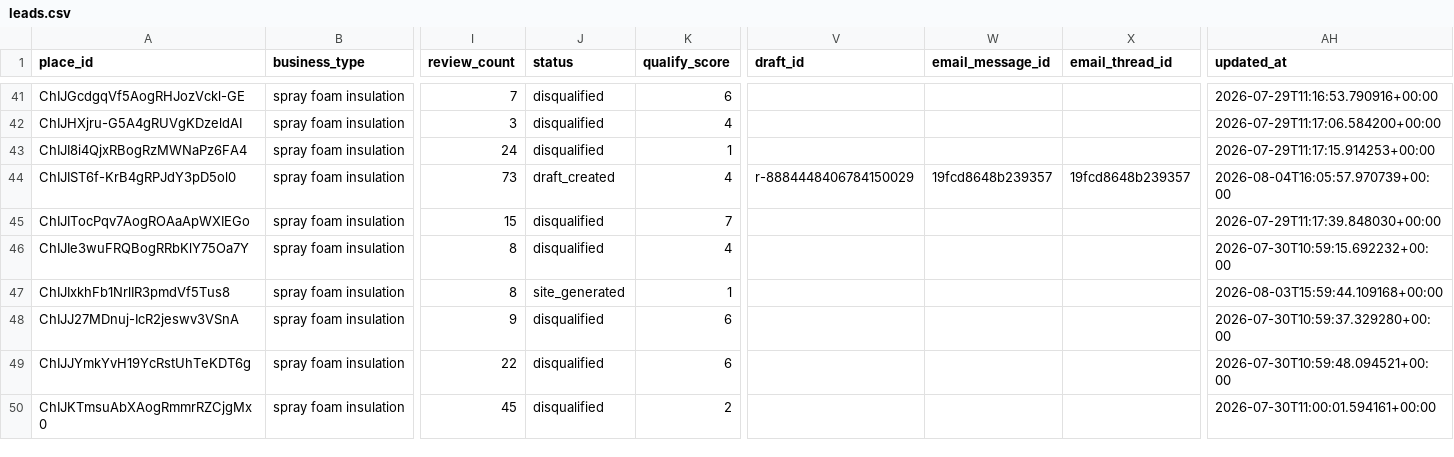
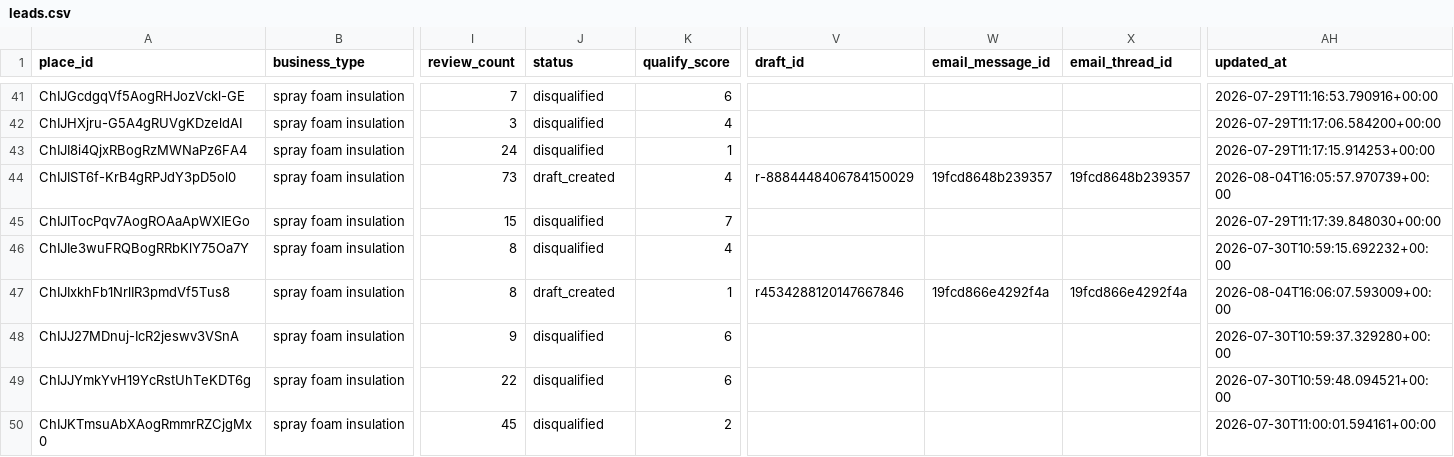
Before and after one commit to stevendelarwelle/hosted-site-outreach, a CSV file: data/leads.csv, drawn as a sheet; only a part is shown, gaps mark what is left out; the diff names each change by its address in the sheet, - before the commit and + after, or states it on an @@ line.

```diff
--- a/data/leads.csv
+++ b/data/leads.csv
-J47 (status): site_generated
+J47 (status): draft_created
-V47 (draft_id): (empty)
+V47 (draft_id): r4534288120147667846
-W47 (email_message_id): (empty)
+W47 (email_message_id): 19fcd866e4292f4a
-X47 (email_thread_id): (empty)
+X47 (email_thread_id): 19fcd866e4292f4a
-AH47 (updated_at): 2026-08-03T15:59:44.109168+00:00
+AH47 (updated_at): 2026-08-04T16:06:07.593009+00:00
```
